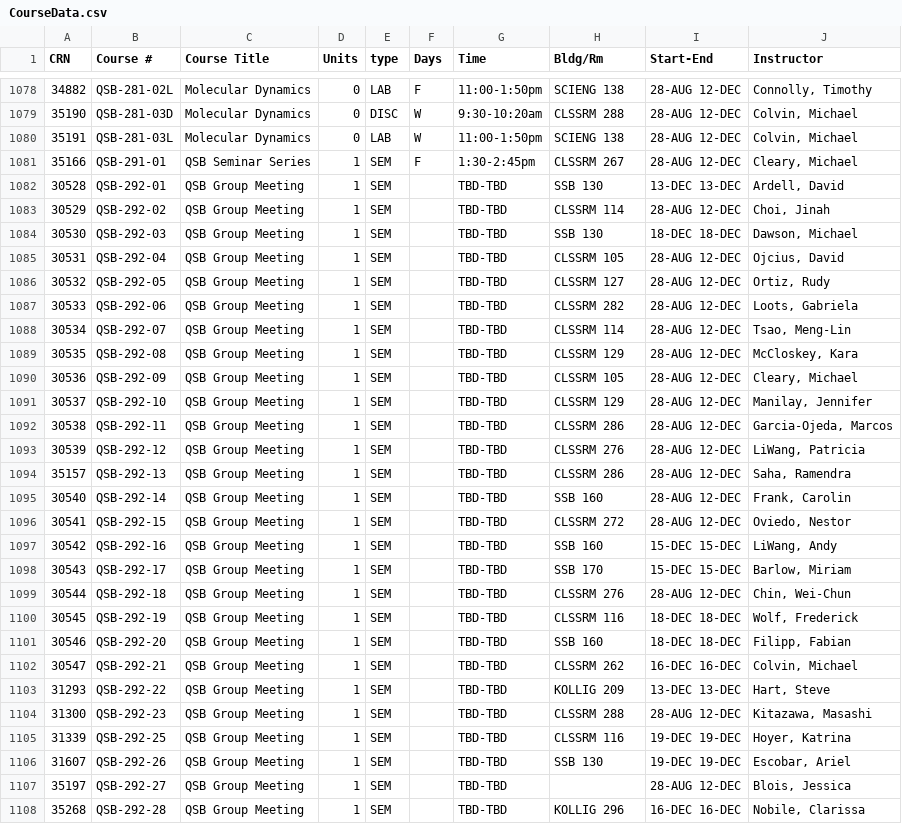
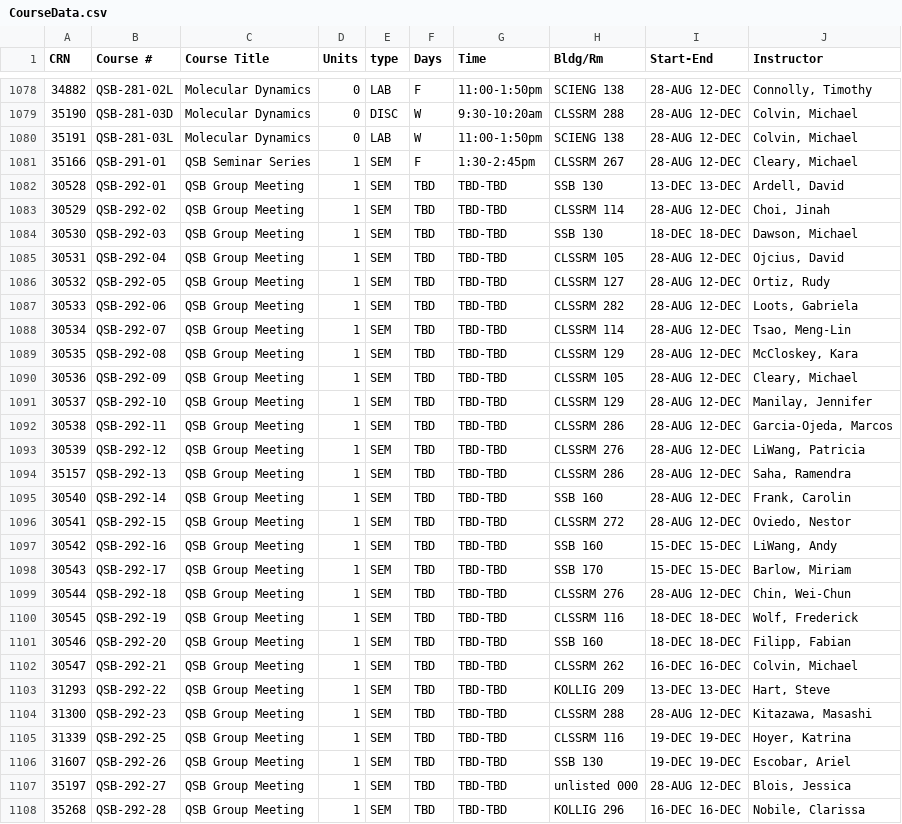
Before and after one commit to NGustafson/DatabasesProject, a CSV file: csvDocs/CourseData.csv, drawn as a sheet; only a part is shown, gaps mark what is left out; the diff covers the shown part only.

Commit message:
data import finished

```diff
--- a/csvDocs/CourseData.csv
+++ b/csvDocs/CourseData.csv
@@ -1081,28 +1081,28 @@ CRN,Course #,Course Title,Units,type,Days,Time,Bldg/Rm,Start-End,Instructor
 35166,QSB-291-01,QSB Seminar Series,1,SEM,F,1:30-2:45pm,CLSSRM 267,28-AUG 12-DEC,"Cleary, Michael"
-30528,QSB-292-01,QSB Group Meeting,1,SEM,,TBD-TBD,SSB 130,13-DEC 13-DEC,"Ardell, David"
-30529,QSB-292-02,QSB Group Meeting,1,SEM,,TBD-TBD,CLSSRM 114,28-AUG 12-DEC,"Choi, Jinah"
-30530,QSB-292-03,QSB Group Meeting,1,SEM,,TBD-TBD,SSB 130,18-DEC 18-DEC,"Dawson, Michael"
-30531,QSB-292-04,QSB Group Meeting,1,SEM,,TBD-TBD,CLSSRM 105,28-AUG 12-DEC,"Ojcius, David"
-30532,QSB-292-05,QSB Group Meeting,1,SEM,,TBD-TBD,CLSSRM 127,28-AUG 12-DEC,"Ortiz, Rudy"
-30533,QSB-292-06,QSB Group Meeting,1,SEM,,TBD-TBD,CLSSRM 282,28-AUG 12-DEC,"Loots, Gabriela"
-30534,QSB-292-07,QSB Group Meeting,1,SEM,,TBD-TBD,CLSSRM 114,28-AUG 12-DEC,"Tsao, Meng-Lin"
-30535,QSB-292-08,QSB Group Meeting,1,SEM,,TBD-TBD,CLSSRM 129,28-AUG 12-DEC,"McCloskey, Kara"
-30536,QSB-292-09,QSB Group Meeting,1,SEM,,TBD-TBD,CLSSRM 105,28-AUG 12-DEC,"Cleary, Michael"
-30537,QSB-292-10,QSB Group Meeting,1,SEM,,TBD-TBD,CLSSRM 129,28-AUG 12-DEC,"Manilay, Jennifer"
-30538,QSB-292-11,QSB Group Meeting,1,SEM,,TBD-TBD,CLSSRM 286,28-AUG 12-DEC,"Garcia-Ojeda, Marcos"
-30539,QSB-292-12,QSB Group Meeting,1,SEM,,TBD-TBD,CLSSRM 276,28-AUG 12-DEC,"LiWang, Patricia"
-35157,QSB-292-13,QSB Group Meeting,1,SEM,,TBD-TBD,CLSSRM 286,28-AUG 12-DEC,"Saha, Ramendra"
-30540,QSB-292-14,QSB Group Meeting,1,SEM,,TBD-TBD,SSB 160,28-AUG 12-DEC,"Frank, Carolin"
-30541,QSB-292-15,QSB Group Meeting,1,SEM,,TBD-TBD,CLSSRM 272,28-AUG 12-DEC,"Oviedo, Nestor"
-30542,QSB-292-16,QSB Group Meeting,1,SEM,,TBD-TBD,SSB 160,15-DEC 15-DEC,"LiWang, Andy"
-30543,QSB-292-17,QSB Group Meeting,1,SEM,,TBD-TBD,SSB 170,15-DEC 15-DEC,"Barlow, Miriam"
-30544,QSB-292-18,QSB Group Meeting,1,SEM,,TBD-TBD,CLSSRM 276,28-AUG 12-DEC,"Chin, Wei-Chun"
-30545,QSB-292-19,QSB Group Meeting,1,SEM,,TBD-TBD,CLSSRM 116,18-DEC 18-DEC,"Wolf, Frederick"
-30546,QSB-292-20,QSB Group Meeting,1,SEM,,TBD-TBD,SSB 160,18-DEC 18-DEC,"Filipp, Fabian"
-30547,QSB-292-21,QSB Group Meeting,1,SEM,,TBD-TBD,CLSSRM 262,16-DEC 16-DEC,"Colvin, Michael"
-31293,QSB-292-22,QSB Group Meeting,1,SEM,,TBD-TBD,KOLLIG 209,13-DEC 13-DEC,"Hart, Steve"
-31300,QSB-292-23,QSB Group Meeting,1,SEM,,TBD-TBD,CLSSRM 288,28-AUG 12-DEC,"Kitazawa, Masashi"
-31339,QSB-292-25,QSB Group Meeting,1,SEM,,TBD-TBD,CLSSRM 116,19-DEC 19-DEC,"Hoyer, Katrina"
-31607,QSB-292-26,QSB Group Meeting,1,SEM,,TBD-TBD,SSB 130,19-DEC 19-DEC,"Escobar, Ariel"
-35197,QSB-292-27,QSB Group Meeting,1,SEM,,TBD-TBD,,28-AUG 12-DEC,"Blois, Jessica"
-35268,QSB-292-28,QSB Group Meeting,1,SEM,,TBD-TBD,KOLLIG 296,16-DEC 16-DEC,"Nobile, Clarissa"
+30528,QSB-292-01,QSB Group Meeting,1,SEM,TBD,TBD-TBD,SSB 130,13-DEC 13-DEC,"Ardell, David"
+30529,QSB-292-02,QSB Group Meeting,1,SEM,TBD,TBD-TBD,CLSSRM 114,28-AUG 12-DEC,"Choi, Jinah"
+30530,QSB-292-03,QSB Group Meeting,1,SEM,TBD,TBD-TBD,SSB 130,18-DEC 18-DEC,"Dawson, Michael"
+30531,QSB-292-04,QSB Group Meeting,1,SEM,TBD,TBD-TBD,CLSSRM 105,28-AUG 12-DEC,"Ojcius, David"
+30532,QSB-292-05,QSB Group Meeting,1,SEM,TBD,TBD-TBD,CLSSRM 127,28-AUG 12-DEC,"Ortiz, Rudy"
+30533,QSB-292-06,QSB Group Meeting,1,SEM,TBD,TBD-TBD,CLSSRM 282,28-AUG 12-DEC,"Loots, Gabriela"
+30534,QSB-292-07,QSB Group Meeting,1,SEM,TBD,TBD-TBD,CLSSRM 114,28-AUG 12-DEC,"Tsao, Meng-Lin"
+30535,QSB-292-08,QSB Group Meeting,1,SEM,TBD,TBD-TBD,CLSSRM 129,28-AUG 12-DEC,"McCloskey, Kara"
+30536,QSB-292-09,QSB Group Meeting,1,SEM,TBD,TBD-TBD,CLSSRM 105,28-AUG 12-DEC,"Cleary, Michael"
+30537,QSB-292-10,QSB Group Meeting,1,SEM,TBD,TBD-TBD,CLSSRM 129,28-AUG 12-DEC,"Manilay, Jennifer"
+30538,QSB-292-11,QSB Group Meeting,1,SEM,TBD,TBD-TBD,CLSSRM 286,28-AUG 12-DEC,"Garcia-Ojeda, Marcos"
+30539,QSB-292-12,QSB Group Meeting,1,SEM,TBD,TBD-TBD,CLSSRM 276,28-AUG 12-DEC,"LiWang, Patricia"
+35157,QSB-292-13,QSB Group Meeting,1,SEM,TBD,TBD-TBD,CLSSRM 286,28-AUG 12-DEC,"Saha, Ramendra"
+30540,QSB-292-14,QSB Group Meeting,1,SEM,TBD,TBD-TBD,SSB 160,28-AUG 12-DEC,"Frank, Carolin"
+30541,QSB-292-15,QSB Group Meeting,1,SEM,TBD,TBD-TBD,CLSSRM 272,28-AUG 12-DEC,"Oviedo, Nestor"
+30542,QSB-292-16,QSB Group Meeting,1,SEM,TBD,TBD-TBD,SSB 160,15-DEC 15-DEC,"LiWang, Andy"
+30543,QSB-292-17,QSB Group Meeting,1,SEM,TBD,TBD-TBD,SSB 170,15-DEC 15-DEC,"Barlow, Miriam"
+30544,QSB-292-18,QSB Group Meeting,1,SEM,TBD,TBD-TBD,CLSSRM 276,28-AUG 12-DEC,"Chin, Wei-Chun"
+30545,QSB-292-19,QSB Group Meeting,1,SEM,TBD,TBD-TBD,CLSSRM 116,18-DEC 18-DEC,"Wolf, Frederick"
+30546,QSB-292-20,QSB Group Meeting,1,SEM,TBD,TBD-TBD,SSB 160,18-DEC 18-DEC,"Filipp, Fabian"
+30547,QSB-292-21,QSB Group Meeting,1,SEM,TBD,TBD-TBD,CLSSRM 262,16-DEC 16-DEC,"Colvin, Michael"
+31293,QSB-292-22,QSB Group Meeting,1,SEM,TBD,TBD-TBD,KOLLIG 209,13-DEC 13-DEC,"Hart, Steve"
+31300,QSB-292-23,QSB Group Meeting,1,SEM,TBD,TBD-TBD,CLSSRM 288,28-AUG 12-DEC,"Kitazawa, Masashi"
+31339,QSB-292-25,QSB Group Meeting,1,SEM,TBD,TBD-TBD,CLSSRM 116,19-DEC 19-DEC,"Hoyer, Katrina"
+31607,QSB-292-26,QSB Group Meeting,1,SEM,TBD,TBD-TBD,SSB 130,19-DEC 19-DEC,"Escobar, Ariel"
+35197,QSB-292-27,QSB Group Meeting,1,SEM,TBD,TBD-TBD,unlisted 000,28-AUG 12-DEC,"Blois, Jessica"
+35268,QSB-292-28,QSB Group Meeting,1,SEM,TBD,TBD-TBD,KOLLIG 296,16-DEC 16-DEC,"Nobile, Clarissa"
```
Also changed, not shown: 1 removed row and 143 edited cells elsewhere in this file, csvDocs/ENGR.csv, csvDocs/NATSCI.csv, 7 other files.
